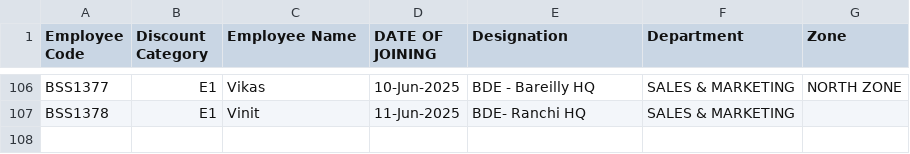
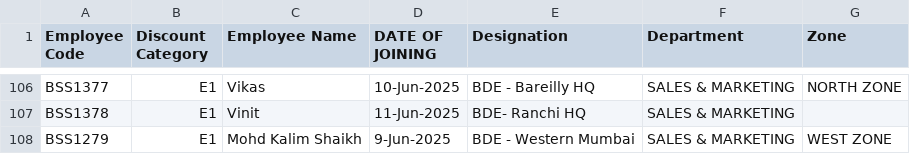
Before and after one commit to rigved-sarougi/Employee-Sale-Entry, a CSV file: Invoice - Person.csv, drawn as a sheet; only a part is shown, gaps mark what is left out.

Commit message:
Update Invoice - Person.csv

```diff
--- a/Invoice - Person.csv
+++ b/Invoice - Person.csv
@@ -107 +107,2 @@ BSS1377,E1,Vikas,10-Jun-2025,BDE - Bareilly HQ,SALES & MARKETING,NORTH ZONE
 BSS1378,E1,Vinit,11-Jun-2025,BDE- Ranchi HQ,SALES & MARKETING,
+BSS1279,E1,Mohd Kalim Shaikh,9-Jun-2025,BDE - Western Mumbai,SALES & MARKETING,WEST ZONE
```
